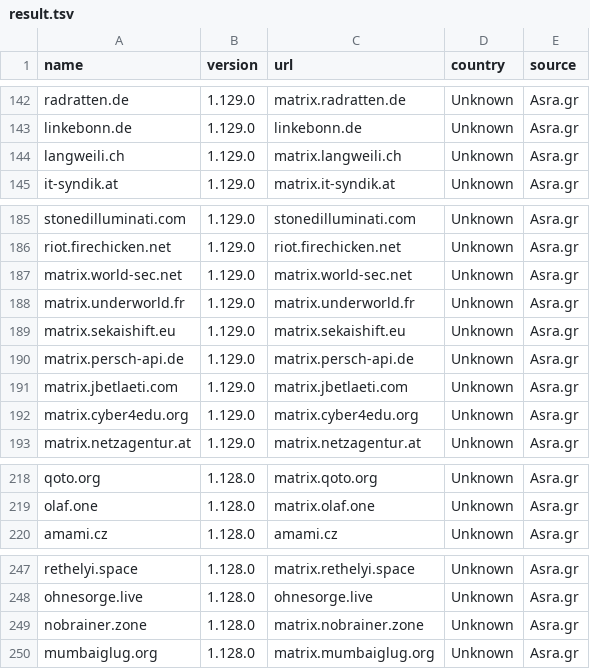
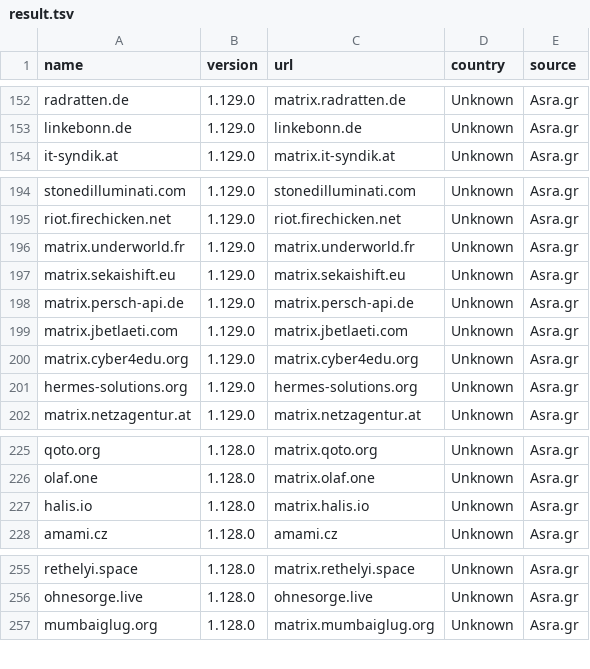
Before and after one commit to tatsumoto-ren/matrix, a TSV file: result.tsv, drawn as a sheet; only a part is shown, gaps mark what is left out; removed rows and columns are numbered as before the commit, all else as after; the diff covers the shown part only; the diff names each change by its address in the sheet, - before the commit and + after, or states it on an @@ line.

```diff
--- a/result.tsv
+++ b/result.tsv
-row 144: langweili.ch | 1.129.0 | matrix.langweili.ch | Unknown | Asra.gr
-row 187: matrix.world-sec.net | 1.129.0 | matrix.world-sec.net | Unknown | Asra.gr
+row 201: hermes-solutions.org | 1.129.0 | hermes-solutions.org | Unknown | Asra.gr
+row 227: halis.io | 1.128.0 | matrix.halis.io | Unknown | Asra.gr
-row 249: nobrainer.zone | 1.128.0 | matrix.nobrainer.zone | Unknown | Asra.gr
```
Also changed, not shown: 12 added rows and 5 removed rows elsewhere in this file, 1 other file.
